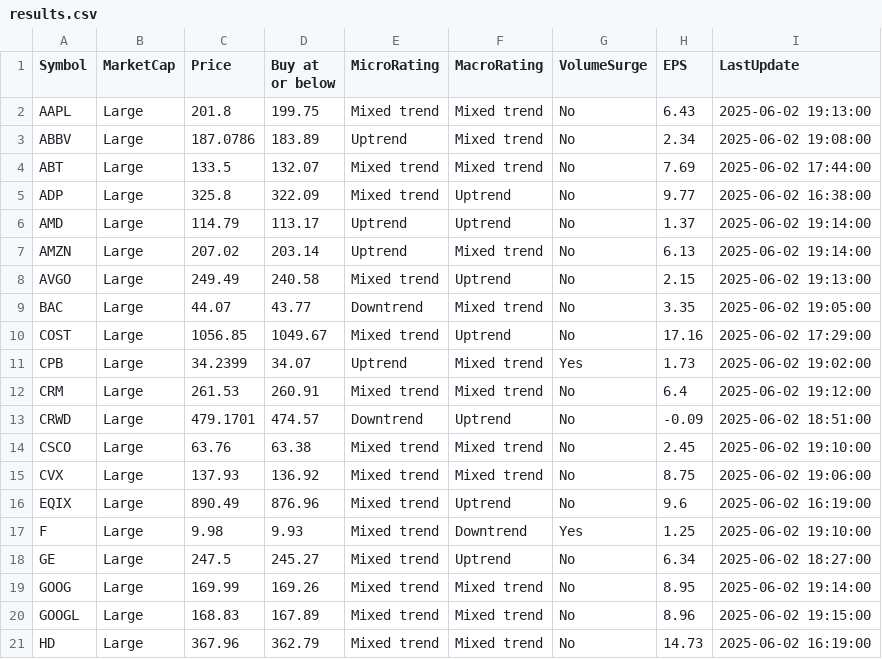
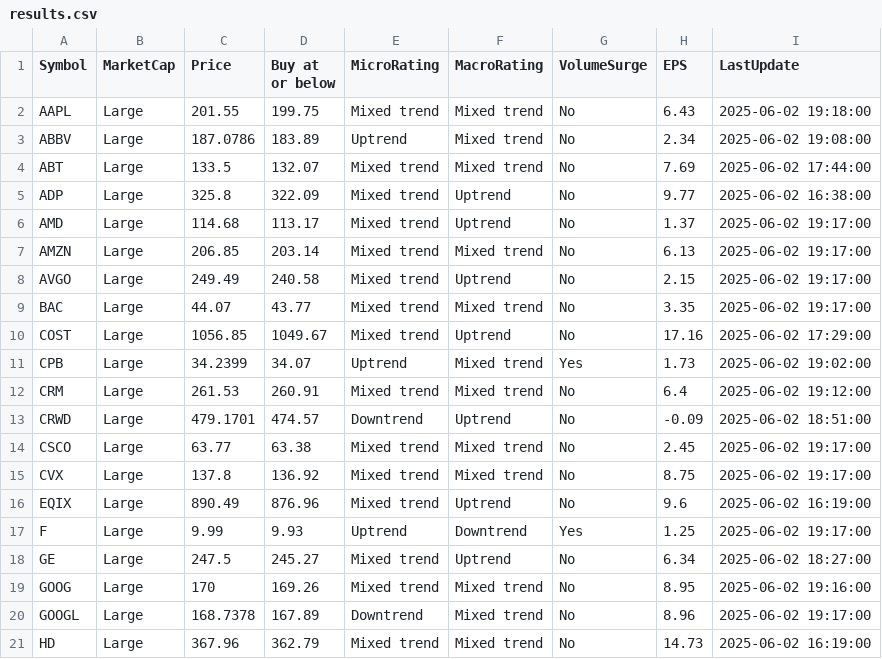
Before and after one commit to kuppal3gt/MSF, a CSV file: results.csv, drawn as a sheet.

Commit message:
Auto-update results at Mon Jun  2 19:22:00 EDT 2025

```diff
--- a/results.csv
+++ b/results.csv
@@ -1,3 +1,3 @@
 "Symbol","MarketCap","Price","Buy at or below","MicroRating","MacroRating","VolumeSurge","EPS","LastUpdate"
-"AAPL","Large",201.8,199.75,"Mixed trend","Mixed trend","No",6.43,"2025-06-02 19:13:00"
+"AAPL","Large",201.55,199.75,"Mixed trend","Mixed trend","No",6.43,"2025-06-02 19:18:00"
 "ABBV","Large",187.0786,183.89,"Uptrend","Mixed trend","No",2.34,"2025-06-02 19:08:00"
@@ -5,6 +5,6 @@
 "ADP","Large",325.8,322.09,"Mixed trend","Uptrend","No",9.77,"2025-06-02 16:38:00"
-"AMD","Large",114.79,113.17,"Uptrend","Uptrend","No",1.37,"2025-06-02 19:14:00"
-"AMZN","Large",207.02,203.14,"Uptrend","Mixed trend","No",6.13,"2025-06-02 19:14:00"
-"AVGO","Large",249.49,240.58,"Mixed trend","Uptrend","No",2.15,"2025-06-02 19:13:00"
-"BAC","Large",44.07,43.77,"Downtrend","Mixed trend","No",3.35,"2025-06-02 19:05:00"
+"AMD","Large",114.68,113.17,"Mixed trend","Uptrend","No",1.37,"2025-06-02 19:17:00"
+"AMZN","Large",206.85,203.14,"Mixed trend","Mixed trend","No",6.13,"2025-06-02 19:17:00"
+"AVGO","Large",249.49,240.58,"Mixed trend","Uptrend","No",2.15,"2025-06-02 19:17:00"
+"BAC","Large",44.07,43.77,"Mixed trend","Mixed trend","No",3.35,"2025-06-02 19:17:00"
 "COST","Large",1056.85,1049.67,"Mixed trend","Uptrend","No",17.16,"2025-06-02 17:29:00"
@@ -13,9 +13,9 @@
 "CRWD","Large",479.1701,474.57,"Downtrend","Uptrend","No",-0.09,"2025-06-02 18:51:00"
-"CSCO","Large",63.76,63.38,"Mixed trend","Mixed trend","No",2.45,"2025-06-02 19:10:00"
-"CVX","Large",137.93,136.92,"Mixed trend","Mixed trend","No",8.75,"2025-06-02 19:06:00"
+"CSCO","Large",63.77,63.38,"Mixed trend","Mixed trend","No",2.45,"2025-06-02 19:17:00"
+"CVX","Large",137.8,136.92,"Mixed trend","Mixed trend","No",8.75,"2025-06-02 19:17:00"
 "EQIX","Large",890.49,876.96,"Mixed trend","Uptrend","No",9.6,"2025-06-02 16:19:00"
-"F","Large",9.98,9.93,"Mixed trend","Downtrend","Yes",1.25,"2025-06-02 19:10:00"
+"F","Large",9.99,9.93,"Uptrend","Downtrend","Yes",1.25,"2025-06-02 19:17:00"
 "GE","Large",247.5,245.27,"Mixed trend","Uptrend","No",6.34,"2025-06-02 18:27:00"
-"GOOG","Large",169.99,169.26,"Mixed trend","Mixed trend","No",8.95,"2025-06-02 19:14:00"
-"GOOGL","Large",168.83,167.89,"Mixed trend","Mixed trend","No",8.96,"2025-06-02 19:15:00"
+"GOOG","Large",170,169.26,"Mixed trend","Mixed trend","No",8.95,"2025-06-02 19:16:00"
+"GOOGL","Large",168.7378,167.89,"Downtrend","Mixed trend","No",8.96,"2025-06-02 19:17:00"
 "HD","Large",367.96,362.79,"Mixed trend","Mixed trend","No",14.73,"2025-06-02 16:19:00"
```
Also changed, not shown: results_basic.csv, results_essential.csv, 1 other file.
